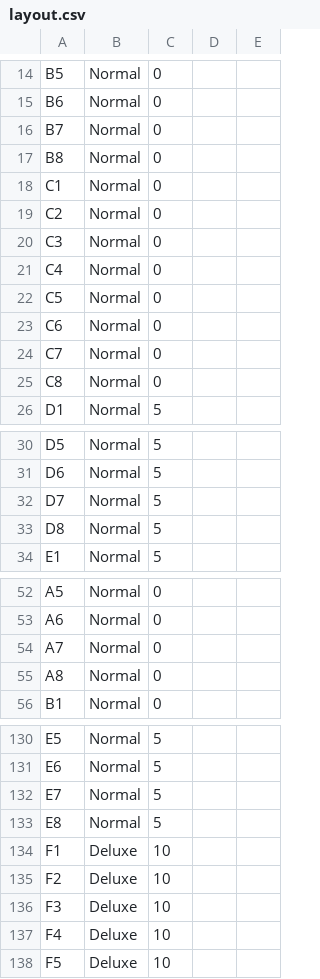
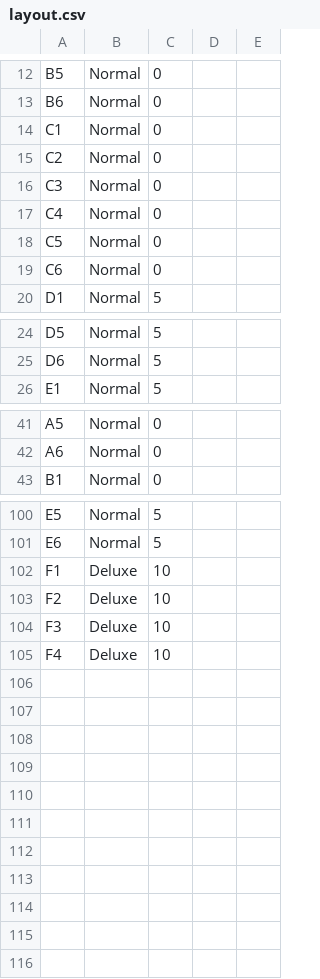
Before and after one commit to saramanha/2024_WI_CS_2043_Group03, a CSV file: InputFile/layout.csv, drawn as a sheet; only a part is shown, gaps mark what is left out; the diff covers the shown part only; the diff names each change by its address in the sheet, - before the commit and + after, or states it on an @@ line.

```diff
--- a/InputFile/layout.csv
+++ b/InputFile/layout.csv
-row 16: B7 | Normal | 0
-row 17: B8 | Normal | 0
-row 24: C7 | Normal | 0
-row 25: C8 | Normal | 0
-row 32: D7 | Normal | 5
-row 33: D8 | Normal | 5
-row 54: A7 | Normal | 0
-row 55: A8 | Normal | 0
-row 132: E7 | Normal | 5
-row 133: E8 | Normal | 5
-row 138: F5 | Deluxe | 10
```
Also changed, not shown: 22 removed rows and 3 edited cells elsewhere in this file, InputFile/movie_list.csv, InputFile/schedule.csv, 1 other file.
